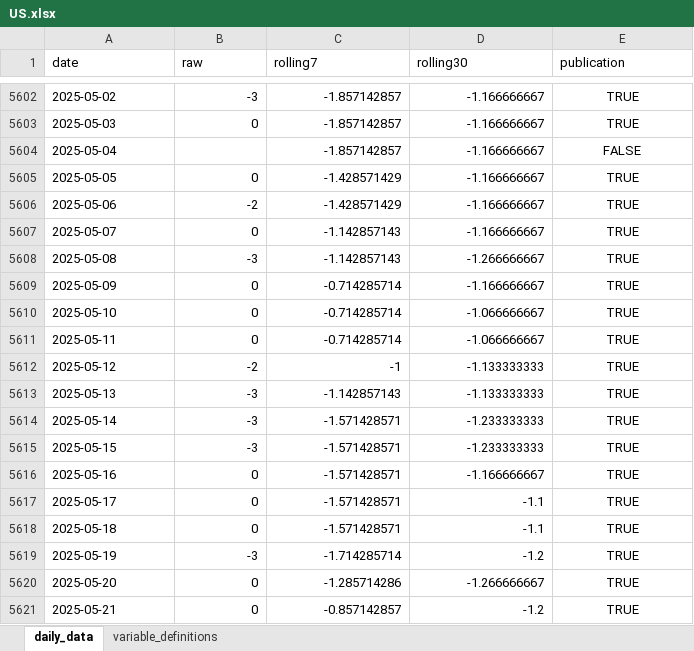
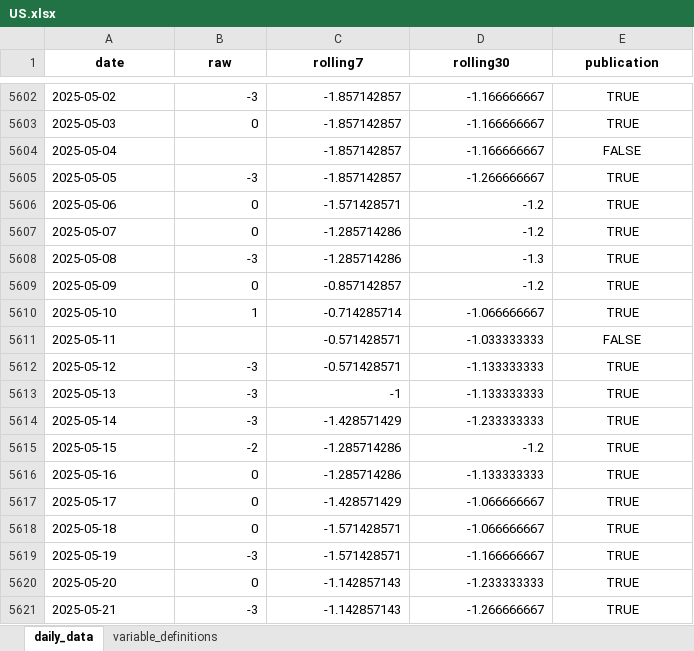
Before and after one commit to yangcy0126/dsi-index-site, an Excel workbook: data/US.xlsx, sheet daily_data, drawn as a sheet; only a part is shown, gaps mark what is left out; values as stored, in another font and other column widths than the file's, no borders; the diff covers the shown part only; the diff names each change by its address in the sheet, - before the commit and + after, or states it on an @@ line.

```diff
--- a/data/US.xlsx (sheet daily_data)
+++ b/data/US.xlsx (sheet daily_data)
@@ A1:E1 bold: off → on, alignment: left → center @@
-B5605 (raw): 0
+B5605 (raw): -3
-C5605 (rolling7): -1.428571429
+C5605 (rolling7): -1.857142857
-D5605 (rolling30): -1.166666667
+D5605 (rolling30): -1.266666667
-B5606 (raw): -2
+B5606 (raw): 0
-C5606 (rolling7): -1.428571429
+C5606 (rolling7): -1.571428571
-D5606:D5607 (rolling30): -1.166666667
+D5606:D5607 (rolling30): -1.2
-C5607:C5608 (rolling7): -1.142857143
+C5607:C5608 (rolling7): -1.285714286
-D5608 (rolling30): -1.266666667
+D5608 (rolling30): -1.3
-C5609 (rolling7): -0.714285714
+C5609 (rolling7): -0.857142857
-D5609 (rolling30): -1.166666667
+D5609 (rolling30): -1.2
-B5610 (raw): 0
+B5610 (raw): 1
-B5611 (raw): 0
+B5611 (raw): (empty)
-C5611 (rolling7): -0.714285714
+C5611 (rolling7): -0.571428571
-D5611 (rolling30): -1.066666667
+D5611 (rolling30): -1.033333333
-E5611 (publication): TRUE
+E5611 (publication): FALSE
-B5612 (raw): -2
+B5612 (raw): -3
-C5612 (rolling7): -1
+C5612 (rolling7): -0.571428571
-C5613 (rolling7): -1.142857143
+C5613 (rolling7): -1
-C5614 (rolling7): -1.571428571
+C5614 (rolling7): -1.428571429
-B5615 (raw): -3
+B5615 (raw): -2
-C5615:C5616 (rolling7): -1.571428571
+C5615:C5616 (rolling7): -1.285714286
-D5615 (rolling30): -1.233333333
+D5615 (rolling30): -1.2
-D5616 (rolling30): -1.166666667
+D5616 (rolling30): -1.133333333
-C5617 (rolling7): -1.571428571
+C5617 (rolling7): -1.428571429
-D5617:D5618 (rolling30): -1.1
+D5617:D5618 (rolling30): -1.066666667
-C5619 (rolling7): -1.714285714
+C5619 (rolling7): -1.571428571
-D5619 (rolling30): -1.2
+D5619 (rolling30): -1.166666667
-C5620 (rolling7): -1.285714286
+C5620 (rolling7): -1.142857143
-D5620 (rolling30): -1.266666667
+D5620 (rolling30): -1.233333333
-B5621 (raw): 0
+B5621 (raw): -3
-C5621 (rolling7): -0.857142857
+C5621 (rolling7): -1.142857143
-D5621 (rolling30): -1.2
+D5621 (rolling30): -1.266666667
```
Also changed, not shown: 202 edited cells elsewhere in this sheet, sheet variable_definitions, data/CA.xlsx, data/CN.xlsx, 34 other files.
